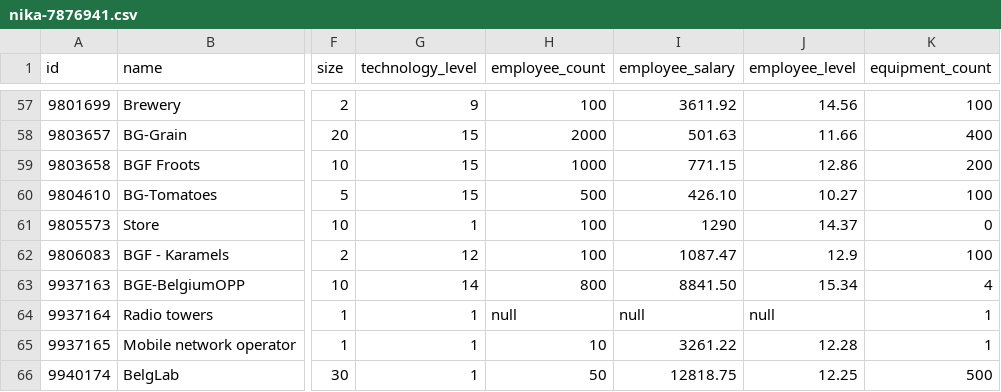
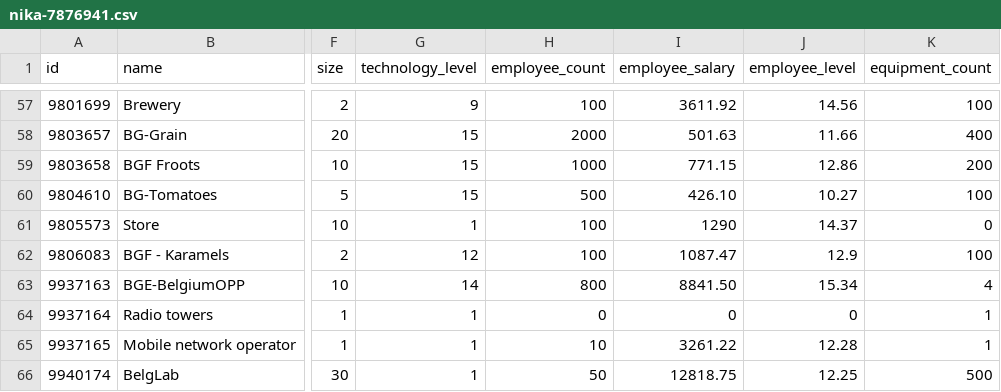
Before and after one commit to Emin-Hasanov/VirtaProj, a CSV file: nika-7876941.csv, drawn as a sheet; only a part is shown, gaps mark what is left out; the diff names each change by its address in the sheet, - before the commit and + after, or states it on an @@ line.

Commit message:
File update: nika-7876941.csv on 2026-01-31-04_07_41

```diff
--- a/nika-7876941.csv
+++ b/nika-7876941.csv
-H64 (employee_count): null
+H64 (employee_count): 0
-I64 (employee_salary): null
+I64 (employee_salary): 0
-J64 (employee_level): null
+J64 (employee_level): 0
```
